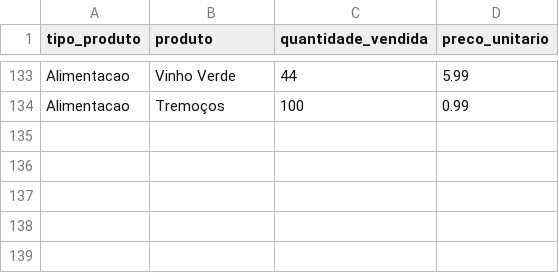
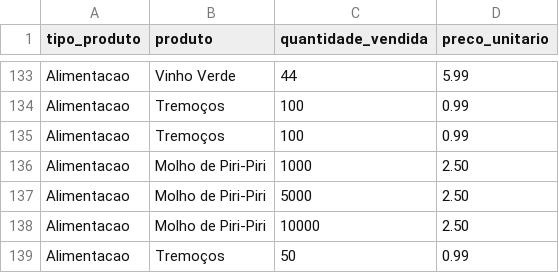
Before and after one commit to Vmvs007/CESAE_Softdev_PRT_1023, a CSV file: GrandesNegociosGradle/src/main/resources/minimercado.csv, drawn as a sheet; only a part is shown, gaps mark what is left out.

```diff
--- a/GrandesNegociosGradle/src/main/resources/minimercado.csv
+++ b/GrandesNegociosGradle/src/main/resources/minimercado.csv
@@ -134 +134,6 @@ Alimentacao,Vinho Verde,44,5.99
 Alimentacao,Tremoços,100,0.99
+Alimentacao,Tremoços,100,0.99
+Alimentacao,Molho de Piri-Piri,1000,2.50
+Alimentacao,Molho de Piri-Piri,5000,2.50
+Alimentacao,Molho de Piri-Piri,10000,2.50
+Alimentacao,Tremoços,50,0.99
```
Also changed, not shown: 20 other files.
